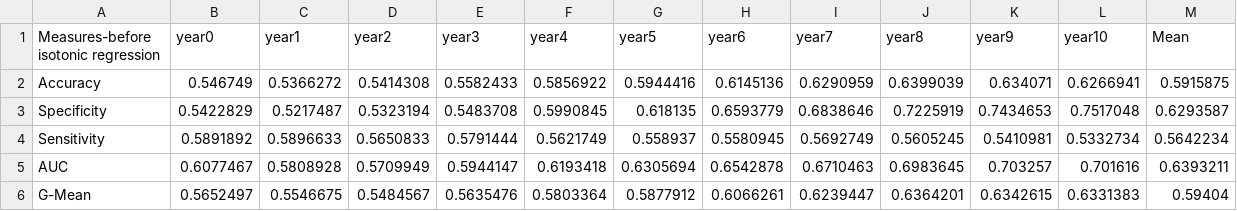
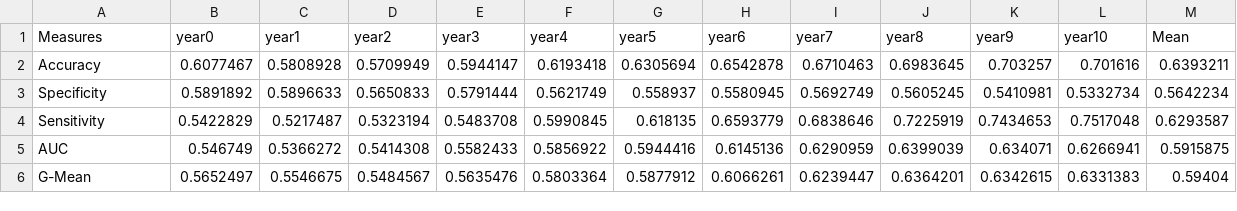
Before and after one commit to transplantation/unos-ht, a CSV file: data/rmarkdown/two_stage/before-isotonicregression.csv, drawn as a sheet.

Commit message:
ok
ok

```diff
--- a/data/rmarkdown/two_stage/before-isotonicregression.csv
+++ b/data/rmarkdown/two_stage/before-isotonicregression.csv
@@ -1,6 +1,6 @@
-Measures-before isotonic regression,year0,year1,year2,year3,year4,year5,year6,year7,year8,year9,year10,Mean
-Accuracy,0.546749,0.5366272,0.5414308,0.5582433,0.5856922,0.5944416,0.6145136,0.6290959,0.6399039,0.634071,0.6266941,0.5915875
-Specificity,0.5422829,0.5217487,0.5323194,0.5483708,0.5990845,0.618135,0.6593779,0.6838646,0.7225919,0.7434653,0.7517048,0.6293587
-Sensitivity,0.5891892,0.5896633,0.5650833,0.5791444,0.5621749,0.558937,0.5580945,0.5692749,0.5605245,0.5410981,0.5332734,0.5642234
-AUC,0.6077467,0.5808928,0.5709949,0.5944147,0.6193418,0.6305694,0.6542878,0.6710463,0.6983645,0.703257,0.701616,0.6393211
+Measures,year0,year1,year2,year3,year4,year5,year6,year7,year8,year9,year10,Mean
+Accuracy,0.6077467,0.5808928,0.5709949,0.5944147,0.6193418,0.6305694,0.6542878,0.6710463,0.6983645,0.703257,0.701616,0.6393211
+Specificity,0.5891892,0.5896633,0.5650833,0.5791444,0.5621749,0.558937,0.5580945,0.5692749,0.5605245,0.5410981,0.5332734,0.5642234
+Sensitivity,0.5422829,0.5217487,0.5323194,0.5483708,0.5990845,0.618135,0.6593779,0.6838646,0.7225919,0.7434653,0.7517048,0.6293587
+AUC,0.546749,0.5366272,0.5414308,0.5582433,0.5856922,0.5944416,0.6145136,0.6290959,0.6399039,0.634071,0.6266941,0.5915875
 G-Mean,0.5652497,0.5546675,0.5484567,0.5635476,0.5803364,0.5877912,0.6066261,0.6239447,0.6364201,0.6342615,0.6331383,0.59404
```
